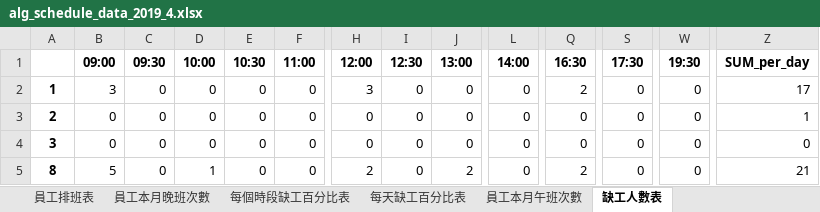
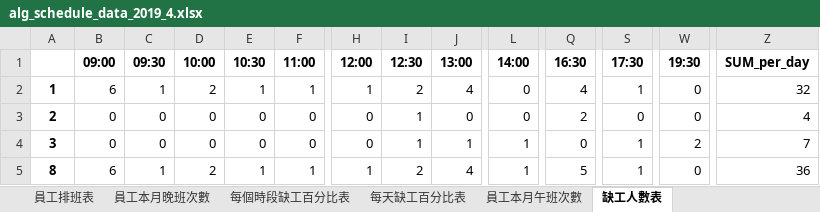
Before and after one commit to h920032/IM_project_alg, an Excel workbook: alg_schedule_data_2019_4.xlsx, sheet 缺工人數表, drawn as a sheet; only a part is shown, gaps mark what is left out; values as stored, in another font and other column widths than the file's, no borders; the diff covers the shown part only; the diff names each change by its address in the sheet, - before the commit and + after, or states it on an @@ line.

```diff
--- a/alg_schedule_data_2019_4.xlsx (sheet 缺工人數表)
+++ b/alg_schedule_data_2019_4.xlsx (sheet 缺工人數表)
-B2 (09:00): 3
+B2 (09:00): 6
-C2 (09:30): 0
+C2 (09:30): 1
-D2 (10:00): 0
+D2 (10:00): 2
-E2 (10:30): 0
+E2 (10:30): 1
-F2 (11:00): 0
+F2 (11:00): 1
-H2 (12:00): 3
+H2 (12:00): 1
-I2 (12:30): 0
+I2 (12:30): 2
-J2 (13:00): 0
+J2 (13:00): 4
-Q2 (16:30): 2
+Q2 (16:30): 4
-S2 (17:30): 0
+S2 (17:30): 1
-Z2 (SUM_per_day): 17
+Z2 (SUM_per_day): 32
-I3:I4 (12:30): 0
+I3:I4 (12:30): 1
-Q3 (16:30): 0
+Q3 (16:30): 2
-Z3 (SUM_per_day): 1
+Z3 (SUM_per_day): 4
-J4 (13:00): 0
+J4 (13:00): 1
-L4:L5 (14:00): 0
+L4:L5 (14:00): 1
-S4:S5 (17:30): 0
+S4:S5 (17:30): 1
-W4 (19:30): 0
+W4 (19:30): 2
-Z4 (SUM_per_day): 0
+Z4 (SUM_per_day): 7
-B5 (09:00): 5
+B5 (09:00): 6
-C5 (09:30): 0
+C5 (09:30): 1
-D5 (10:00): 1
+D5 (10:00): 2
-E5 (10:30): 0
+E5 (10:30): 1
-F5 (11:00): 0
+F5 (11:00): 1
-H5 (12:00): 2
+H5 (12:00): 1
-I5 (12:30): 0
+I5 (12:30): 2
-J5 (13:00): 2
+J5 (13:00): 4
-Q5 (16:30): 2
+Q5 (16:30): 5
-Z5 (SUM_per_day): 21
+Z5 (SUM_per_day): 36
```
Also changed, not shown: 101 edited cells elsewhere in this sheet, sheet 員工排班表, sheet 員工每週有哪幾種休息時間, sheet 員工本月午班次數, sheet 員工本月晚班次數, sheet 每天缺工百分比表, sheet 每個時段缺工百分比表, 5 other files.
